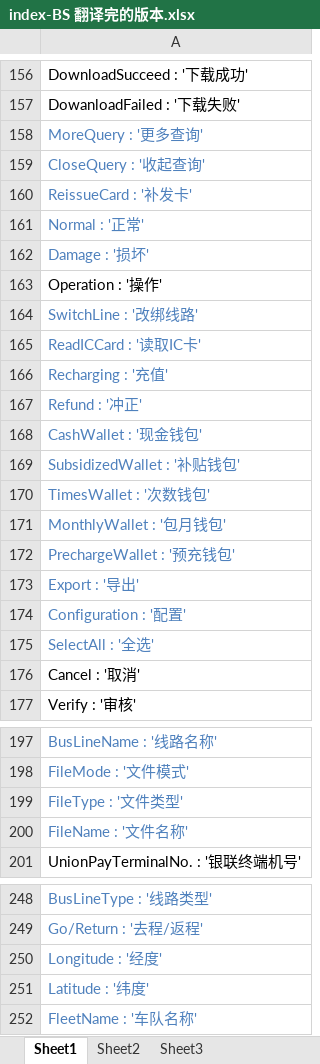
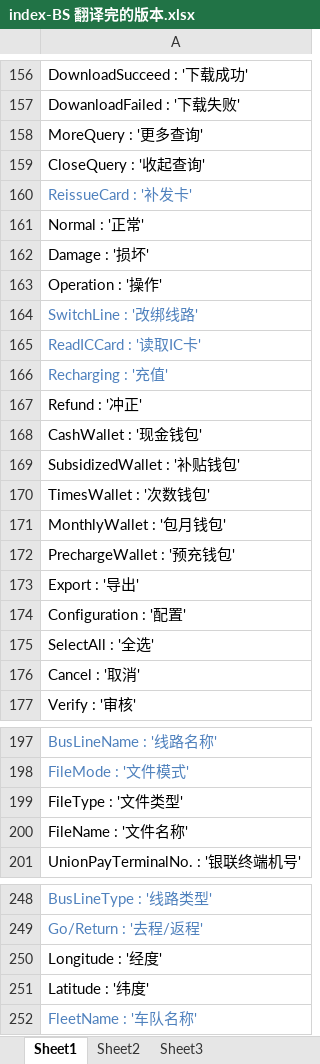
Before and after one commit to liuliuliu12345/cardlan-File, an Excel workbook: index-BS 翻译完的版本.xlsx, sheet Sheet1, drawn as a sheet; only a part is shown, gaps mark what is left out; values as stored, in another font and other column widths than the file's, no borders; the diff covers the shown part only; the diff names each change by its address in the sheet, - before the commit and + after, or states it on an @@ line.

```diff
--- a/index-BS 翻译完的版本.xlsx (sheet Sheet1)
+++ b/index-BS 翻译完的版本.xlsx (sheet Sheet1)
-A158:A159 text colour: #4F81BD
+A158:A159 text colour: black
-A161:A162 text colour: #4F81BD
+A161:A162 text colour: black
-A167:A175 text colour: #4F81BD
+A167:A175 text colour: black
-A199:A200 text colour: #4F81BD
+A199:A200 text colour: black
-A250:A251 text colour: #4F81BD
+A250:A251 text colour: black
```
Also changed, not shown: cell formats elsewhere in this sheet, 智慧园区.xlsx, 校园管理.xlsx, 12 other files.
